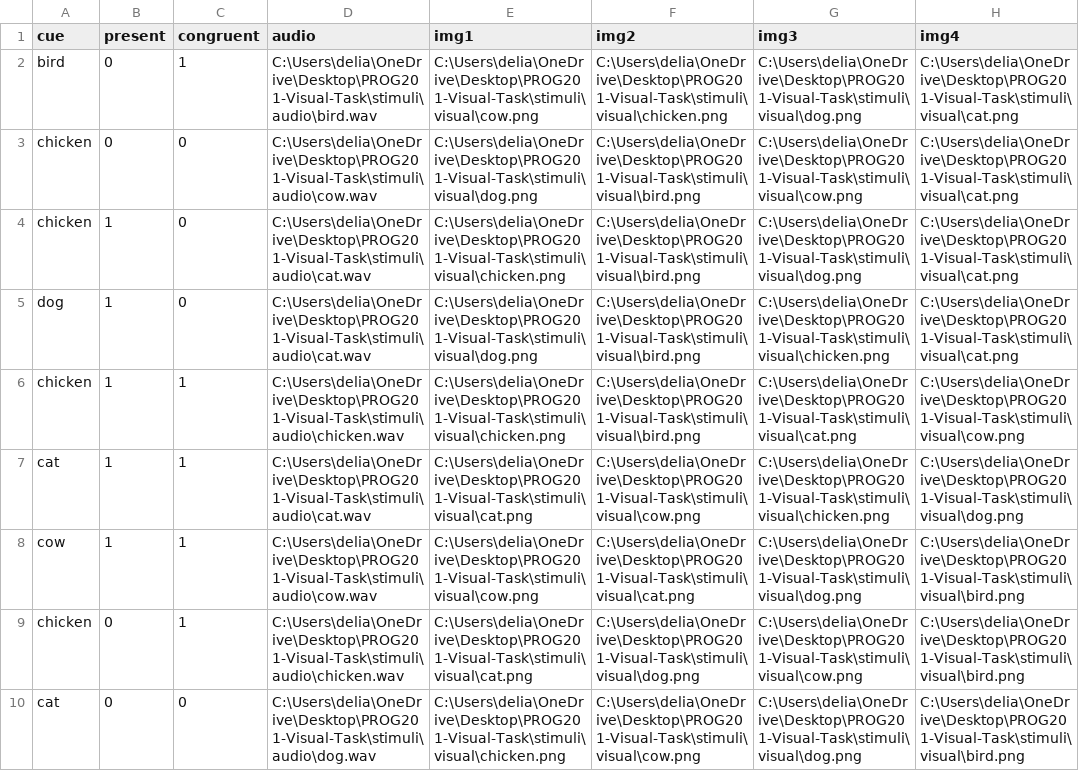
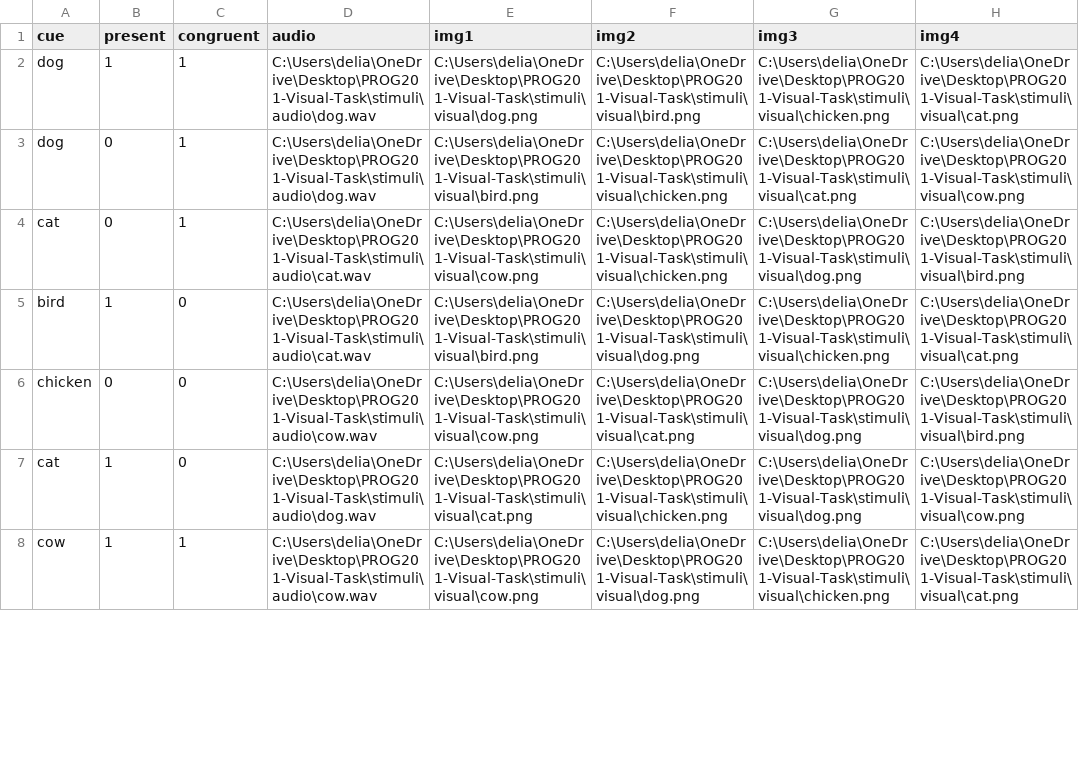
Before and after one commit to dbechar/Audio-visual-search-task, a CSV file: triallists/triallist_01.csv, drawn as a sheet; only a part is shown; removed rows and columns are numbered as before the commit, all else as after; the diff covers the shown part only; the diff names each change by its address in the sheet, - before the commit and + after, or states it on an @@ line.

```diff
--- a/triallists/triallist_01.csv
+++ b/triallists/triallist_01.csv
-row 2: bird | 0 | 1 | C:\Users\delia\OneDrive\Desktop\PROG201-Visual-Task\stimuli\audio\bird.wav | C:\Users\delia\OneDrive\Desktop\PROG201-Visual-Task\stimuli\visual\cow.png | C:\Users\delia\OneDrive\Desktop\PROG201-Visual-Task\stimuli\visual\chicken.png | C:\Users\delia\OneDrive\Desktop\PROG201-Visual-Task\stimuli\visual\dog.png | C:\Users\delia\OneDrive\Desktop\PROG201-Visual-Task\stimuli\visual\cat.png
-row 3: chicken | 0 | 0 | C:\Users\delia\OneDrive\Desktop\PROG201-Visual-Task\stimuli\audio\cow.wav | C:\Users\delia\OneDrive\Desktop\PROG201-Visual-Task\stimuli\visual\dog.png | C:\Users\delia\OneDrive\Desktop\PROG201-Visual-Task\stimuli\visual\bird.png | C:\Users\delia\OneDrive\Desktop\PROG201-Visual-Task\stimuli\visual\cow.png | C:\Users\delia\OneDrive\Desktop\PROG201-Visual-Task\stimuli\visual\cat.png
-row 4: chicken | 1 | 0 | C:\Users\delia\OneDrive\Desktop\PROG201-Visual-Task\stimuli\audio\cat.wav | C:\Users\delia\OneDrive\Desktop\PROG201-Visual-Task\stimuli\visual\chicken.png | C:\Users\delia\OneDrive\Desktop\PROG201-Visual-Task\stimuli\visual\bird.png | C:\Users\delia\OneDrive\Desktop\PROG201-Visual-Task\stimuli\visual\dog.png | C:\Users\delia\OneDrive\Desktop\PROG201-Visual-Task\stimuli\visual\cat.png
-C2 (congruent): 0
+C2 (congruent): 1
-D2 (audio): C:\Users\delia\OneDrive\Desktop\PROG201-Visual-Task\stimuli\audio\cat.wav
+D2 (audio): C:\Users\delia\OneDrive\Desktop\PROG201-Visual-Task\stimuli\audio\dog.wav
-A3 (cue): chicken
+A3 (cue): dog
-B3:B4 (present): 1
+B3:B4 (present): 0
-D3 (audio): C:\Users\delia\OneDrive\Desktop\PROG201-Visual-Task\stimuli\audio\chicken.wav
+D3 (audio): C:\Users\delia\OneDrive\Desktop\PROG201-Visual-Task\stimuli\audio\dog.wav
-E3 (img1): C:\Users\delia\OneDrive\Desktop\PROG201-Visual-Task\stimuli\visual\chicken.png
+E3 (img1): C:\Users\delia\OneDrive\Desktop\PROG201-Visual-Task\stimuli\visual\bird.png
-F3 (img2): C:\Users\delia\OneDrive\Desktop\PROG201-Visual-Task\stimuli\visual\bird.png
+F3 (img2): C:\Users\delia\OneDrive\Desktop\PROG201-Visual-Task\stimuli\visual\chicken.png
-E4 (img1): C:\Users\delia\OneDrive\Desktop\PROG201-Visual-Task\stimuli\visual\cat.png
+E4 (img1): C:\Users\delia\OneDrive\Desktop\PROG201-Visual-Task\stimuli\visual\cow.png
-F4 (img2): C:\Users\delia\OneDrive\Desktop\PROG201-Visual-Task\stimuli\visual\cow.png
+F4 (img2): C:\Users\delia\OneDrive\Desktop\PROG201-Visual-Task\stimuli\visual\chicken.png
-G4 (img3): C:\Users\delia\OneDrive\Desktop\PROG201-Visual-Task\stimuli\visual\chicken.png
+G4 (img3): C:\Users\delia\OneDrive\Desktop\PROG201-Visual-Task\stimuli\visual\dog.png
-H4 (img4): C:\Users\delia\OneDrive\Desktop\PROG201-Visual-Task\stimuli\visual\dog.png
+H4 (img4): C:\Users\delia\OneDrive\Desktop\PROG201-Visual-Task\stimuli\visual\bird.png
-A5 (cue): cow
+A5 (cue): bird
-C5:C6 (congruent): 1
+C5:C6 (congruent): 0
-D5 (audio): C:\Users\delia\OneDrive\Desktop\PROG201-Visual-Task\stimuli\audio\cow.wav
+D5 (audio): C:\Users\delia\OneDrive\Desktop\PROG201-Visual-Task\stimuli\audio\cat.wav
-E5 (img1): C:\Users\delia\OneDrive\Desktop\PROG201-Visual-Task\stimuli\visual\cow.png
+E5 (img1): C:\Users\delia\OneDrive\Desktop\PROG201-Visual-Task\stimuli\visual\bird.png
-F5 (img2): C:\Users\delia\OneDrive\Desktop\PROG201-Visual-Task\stimuli\visual\cat.png
+F5 (img2): C:\Users\delia\OneDrive\Desktop\PROG201-Visual-Task\stimuli\visual\dog.png
-G5 (img3): C:\Users\delia\OneDrive\Desktop\PROG201-Visual-Task\stimuli\visual\dog.png
+G5 (img3): C:\Users\delia\OneDrive\Desktop\PROG201-Visual-Task\stimuli\visual\chicken.png
-H5 (img4): C:\Users\delia\OneDrive\Desktop\PROG201-Visual-Task\stimuli\visual\bird.png
+H5 (img4): C:\Users\delia\OneDrive\Desktop\PROG201-Visual-Task\stimuli\visual\cat.png
-D6 (audio): C:\Users\delia\OneDrive\Desktop\PROG201-Visual-Task\stimuli\audio\chicken.wav
+D6 (audio): C:\Users\delia\OneDrive\Desktop\PROG201-Visual-Task\stimuli\audio\cow.wav
-E6 (img1): C:\Users\delia\OneDrive\Desktop\PROG201-Visual-Task\stimuli\visual\cat.png
+E6 (img1): C:\Users\delia\OneDrive\Desktop\PROG201-Visual-Task\stimuli\visual\cow.png
-F6 (img2): C:\Users\delia\OneDrive\Desktop\PROG201-Visual-Task\stimuli\visual\dog.png
+F6 (img2): C:\Users\delia\OneDrive\Desktop\PROG201-Visual-Task\stimuli\visual\cat.png
-G6 (img3): C:\Users\delia\OneDrive\Desktop\PROG201-Visual-Task\stimuli\visual\cow.png
+G6 (img3): C:\Users\delia\OneDrive\Desktop\PROG201-Visual-Task\stimuli\visual\dog.png
-B7 (present): 0
+B7 (present): 1
-E7 (img1): C:\Users\delia\OneDrive\Desktop\PROG201-Visual-Task\stimuli\visual\chicken.png
+E7 (img1): C:\Users\delia\OneDrive\Desktop\PROG201-Visual-Task\stimuli\visual\cat.png
-F7 (img2): C:\Users\delia\OneDrive\Desktop\PROG201-Visual-Task\stimuli\visual\cow.png
+F7 (img2): C:\Users\delia\OneDrive\Desktop\PROG201-Visual-Task\stimuli\visual\chicken.png
-H7 (img4): C:\Users\delia\OneDrive\Desktop\PROG201-Visual-Task\stimuli\visual\bird.png
+H7 (img4): C:\Users\delia\OneDrive\Desktop\PROG201-Visual-Task\stimuli\visual\cow.png
+row 8: cow | 1 | 1 | C:\Users\delia\OneDrive\Desktop\PROG201-Visual-Task\stimuli\audio\cow.wav | C:\Users\delia\OneDrive\Desktop\PROG201-Visual-Task\stimuli\visual\cow.png | C:\Users\delia\OneDrive\Desktop\PROG201-Visual-Task\stimuli\visual\dog.png | C:\Users\delia\OneDrive\Desktop\PROG201-Visual-Task\stimuli\visual\chicken.png | C:\Users\delia\OneDrive\Desktop\PROG201-Visual-Task\stimuli\visual\cat.png
```
Also changed, not shown: 2 added rows and 4 edited cells elsewhere in this file, triallists/triallist_03.csv, triallists/triallist_04.csv, 17 other files.
